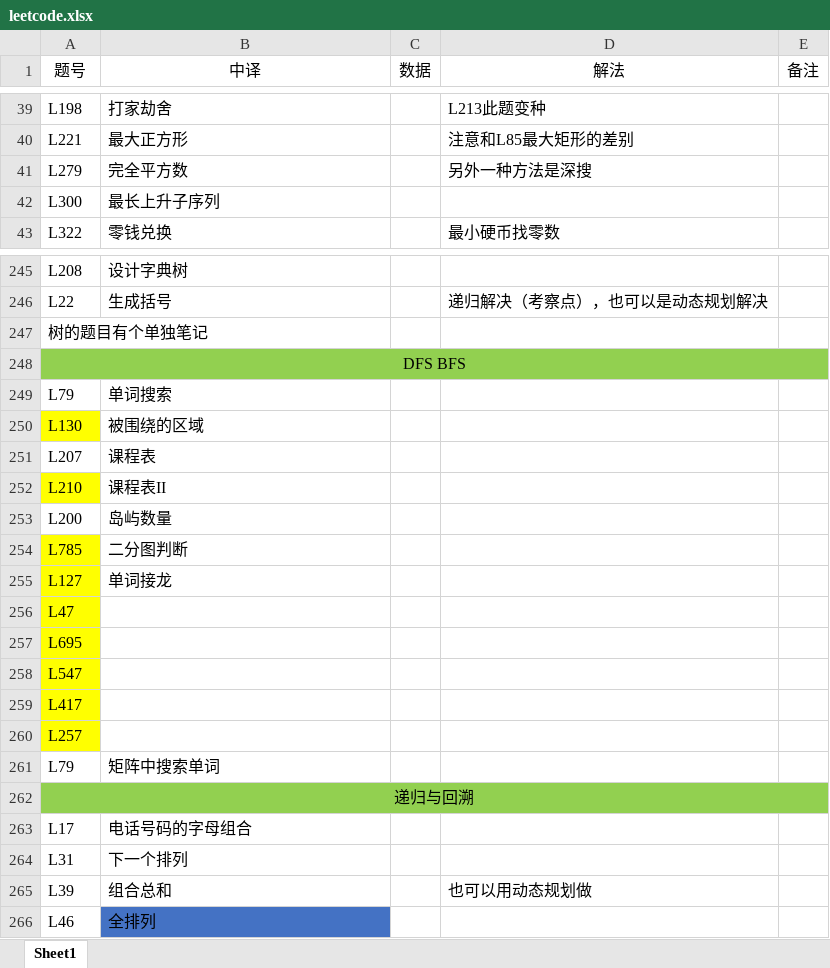
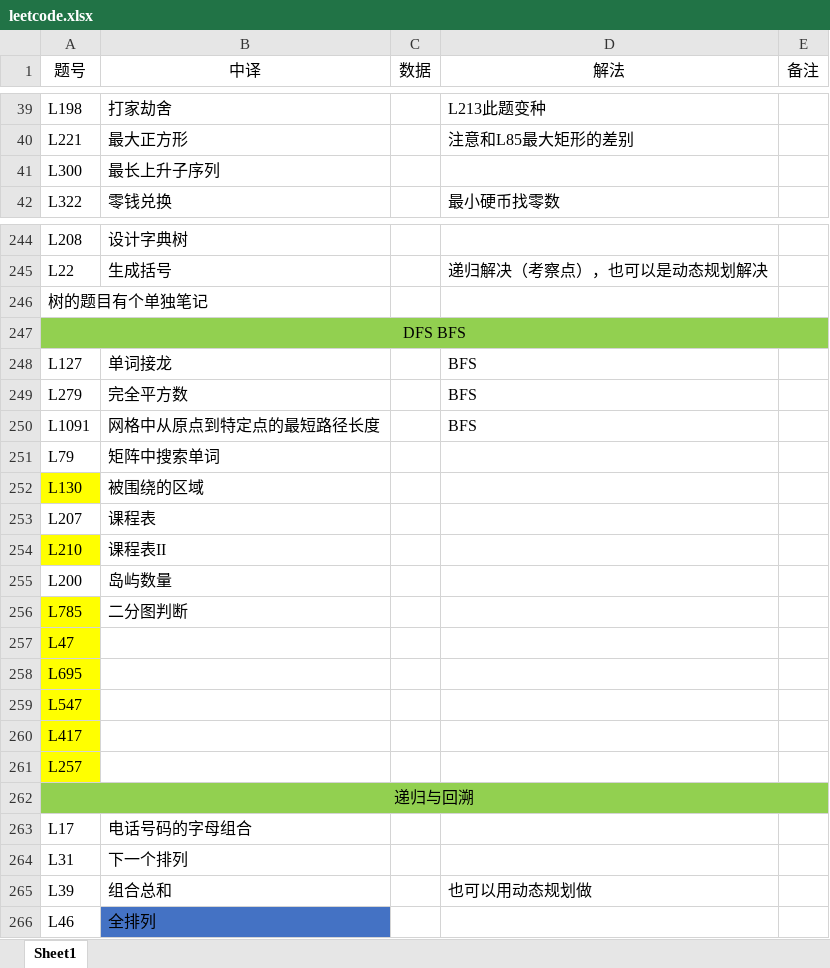
Before and after one commit to lulia0228/cpp_algorithm, an Excel workbook: leetcode.xlsx, sheet Sheet1, drawn as a sheet; only a part is shown, gaps mark what is left out; values as stored, in another font and other column widths than the file's, no borders; removed rows and columns are numbered as before the commit, all else as after; the diff names each change by its address in the sheet, - before the commit and + after, or states it on an @@ line.

```diff
--- a/leetcode.xlsx (sheet Sheet1)
+++ b/leetcode.xlsx (sheet Sheet1)
-row 41: L279 | 完全平方数 |  | 另外一种方法是深搜
+row 248: L127 | 单词接龙 |  | BFS
+row 249: L279 | 完全平方数 |  | BFS
+row 250: L1091 | 网格中从原点到特定点的最短路径长度 |  | BFS
-B251 (中译): 单词搜索
+B251 (中译): 矩阵中搜索单词
-row 255: L127 | 单词接龙
-row 261: L79 | 矩阵中搜索单词
```
Also changed, not shown: 8 other files.
